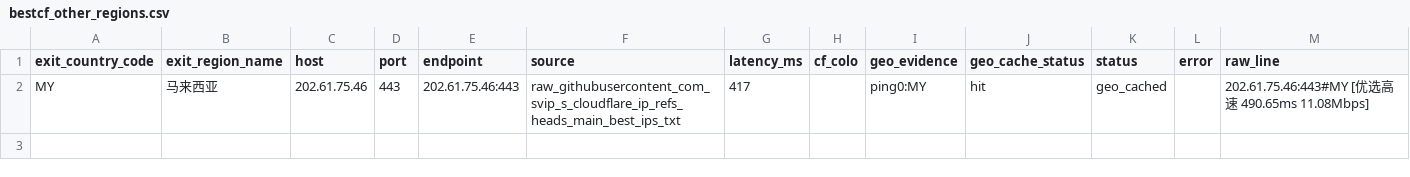
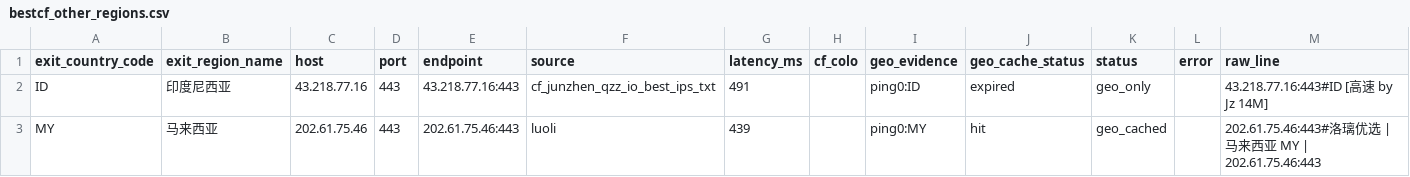
Before and after one commit to User-Pass320/bestcf-auto, a CSV file: public/bestcf_other_regions.csv, drawn as a sheet.

```diff
--- a/public/bestcf_other_regions.csv
+++ b/public/bestcf_other_regions.csv
@@ -1,2 +1,3 @@
 exit_country_code,exit_region_name,host,port,endpoint,source,latency_ms,cf_colo,geo_evidence,geo_cache_status,status,error,raw_line
-MY,马来西亚,202.61.75.46,443,202.61.75.46:443,raw_githubusercontent_com_svip_s_cloudflare_ip_refs_heads_main_best_ips_txt,417,,ping0:MY,hit,geo_cached,,202.61.75.46:443#MY [优选高速 490.65ms 11.08Mbps]
+ID,印度尼西亚,43.218.77.16,443,43.218.77.16:443,cf_junzhen_qzz_io_best_ips_txt,491,,ping0:ID,expired,geo_only,,43.218.77.16:443#ID [高速 by Jz 14M]
+MY,马来西亚,202.61.75.46,443,202.61.75.46:443,luoli,439,,ping0:MY,hit,geo_cached,,202.61.75.46:443#洛璃优选 | 马来西亚 MY | 202.61.75.46:443
```
Also changed, not shown: public/bestcf_failed.csv, public/bestcf_geo_provider_stats.csv, 4 other files.
